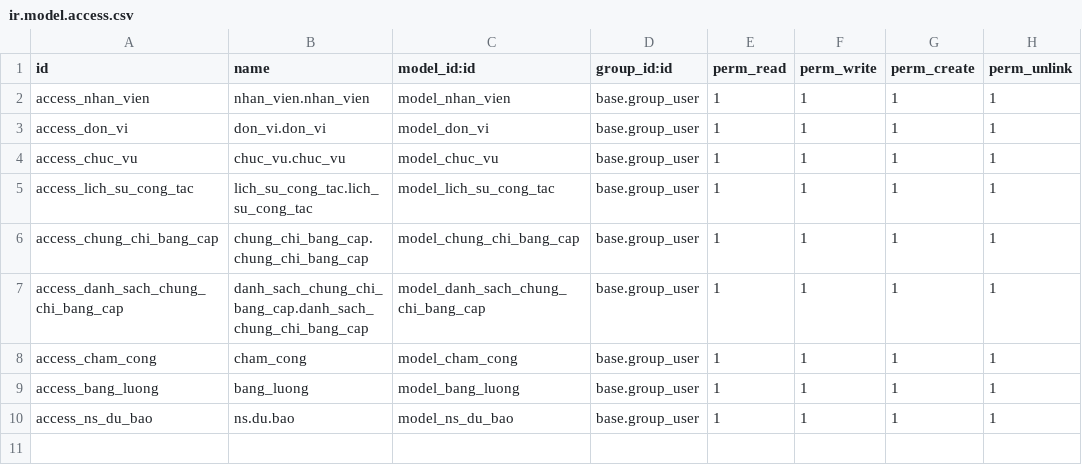
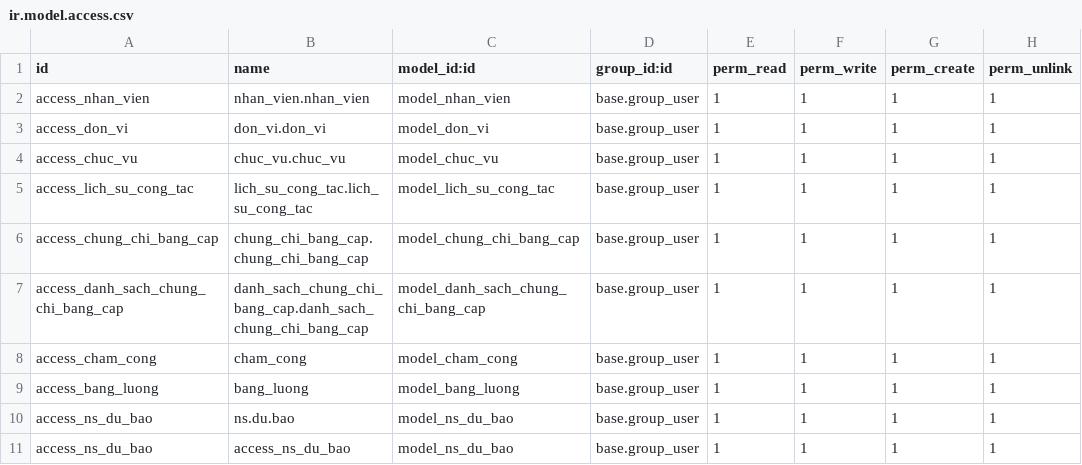
Before and after one commit to PhanPhong13112005/Project_Integration_1708, a CSV file: addons/nhan_su/security/ir.model.access.csv, drawn as a sheet; the diff names each change by its address in the sheet, - before the commit and + after, or states it on an @@ line.

```diff
--- a/addons/nhan_su/security/ir.model.access.csv
+++ b/addons/nhan_su/security/ir.model.access.csv
+row 11: access_ns_du_bao | access_ns_du_bao | model_ns_du_bao | base.group_user | 1 | 1 | 1 | 1
```
Also changed, not shown: addons/nhan_su/data/raw/data_train.csv, 6 other files.
